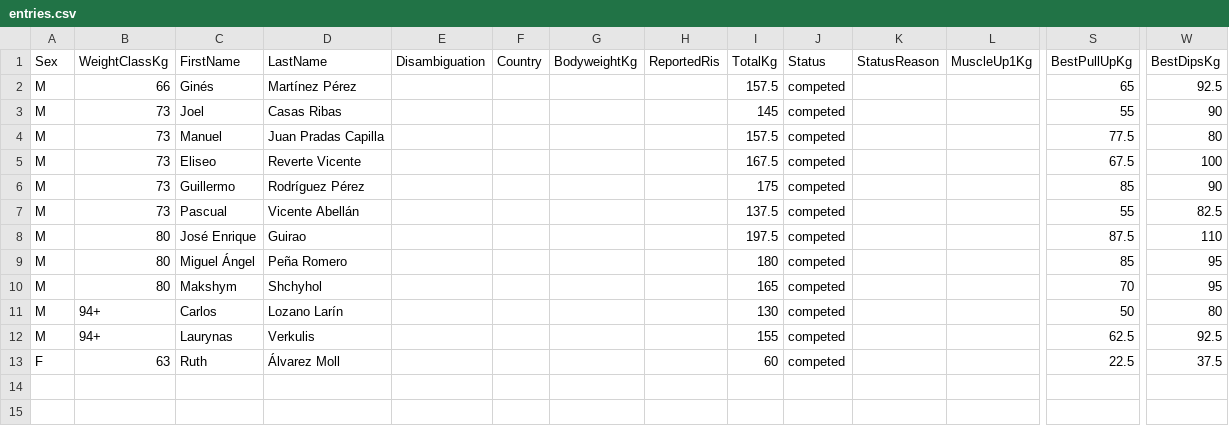
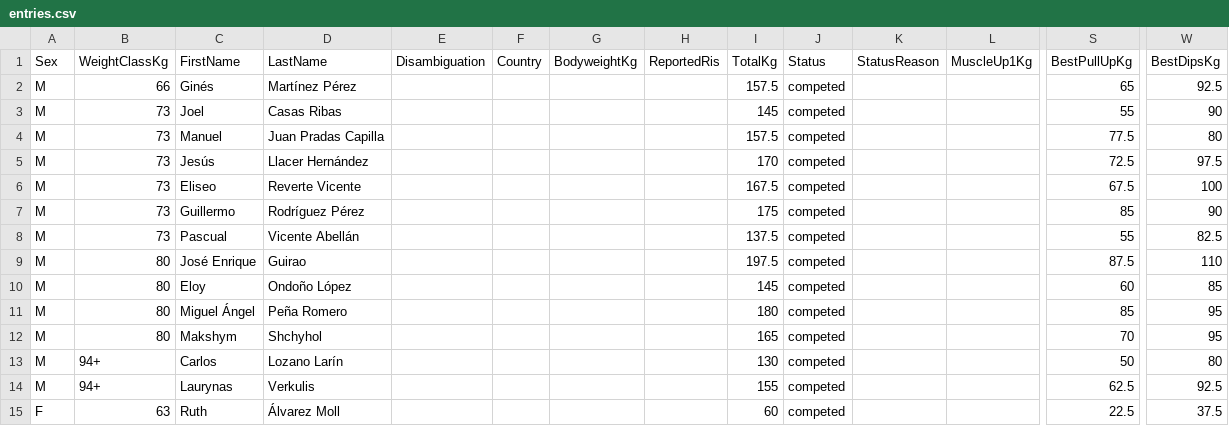
Before and after one commit to openstreetlifting/openstreetlifting, a CSV file: backend/data/competitions/asociacion-espanola-de-streetlifting/2022/aesl-gods-battles-classic-2022/entries.csv, drawn as a sheet; only a part is shown, gaps mark what is left out; rows hold the shown columns only; the diff names each change by its address in the sheet, - before the commit and + after, or states it on an @@ line.

Commit message:
fix(data): apply confirmed Gods names and lift totals

```diff
--- a/backend/data/competitions/asociacion-espanola-de-streetlifting/2022/aesl-gods-battles-classic-2022/entries.csv
+++ b/backend/data/competitions/asociacion-espanola-de-streetlifting/2022/aesl-gods-battles-classic-2022/entries.csv
+row 5: M | 73 | Jesús | Llacer Hernández |  |  |  |  | 170 | competed |  |  | 72.5 | 97.5
+row 10: M | 80 | Eloy | Ondoño López |  |  |  |  | 145 | competed |  |  | 60 | 85
```
